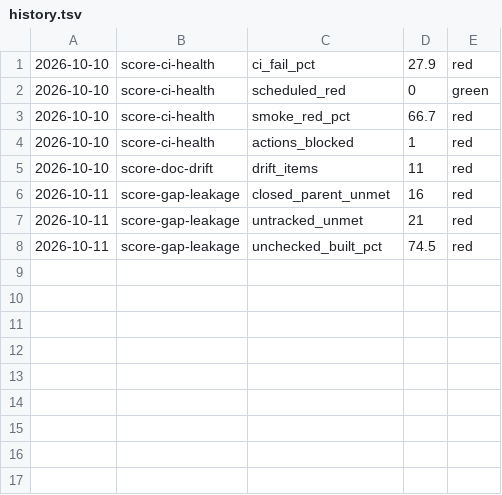
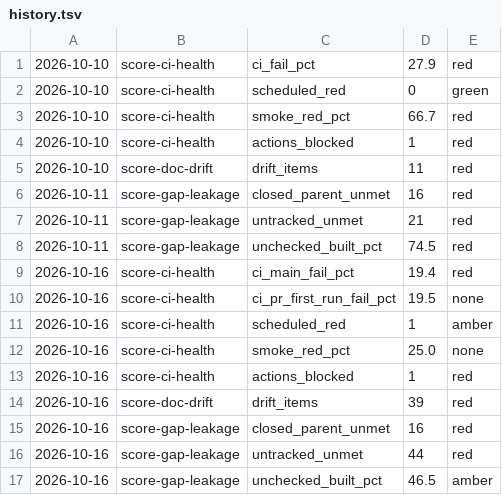
Before and after one commit to donlafranchi/socialus-ops, a TSV file: scores/history.tsv, drawn as a sheet; the diff names each change by its address in the sheet, - before the commit and + after, or states it on an @@ line.

```diff
--- a/scores/history.tsv
+++ b/scores/history.tsv
+row 9: 2026-10-16 | score-ci-health | ci_main_fail_pct | 19.4 | red
+row 10: 2026-10-16 | score-ci-health | ci_pr_first_run_fail_pct | 19.5 | none
+row 11: 2026-10-16 | score-ci-health | scheduled_red | 1 | amber
+row 12: 2026-10-16 | score-ci-health | smoke_red_pct | 25.0 | none
+row 13: 2026-10-16 | score-ci-health | actions_blocked | 1 | red
+row 14: 2026-10-16 | score-doc-drift | drift_items | 39 | red
+row 15: 2026-10-16 | score-gap-leakage | closed_parent_unmet | 16 | red
+row 16: 2026-10-16 | score-gap-leakage | untracked_unmet | 44 | red
+row 17: 2026-10-16 | score-gap-leakage | unchecked_built_pct | 46.5 | amber
```
Also changed, not shown: 3 other files.
